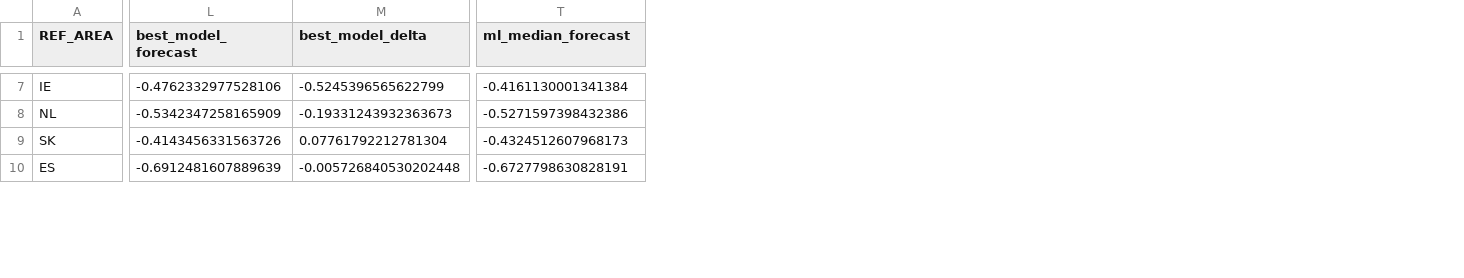
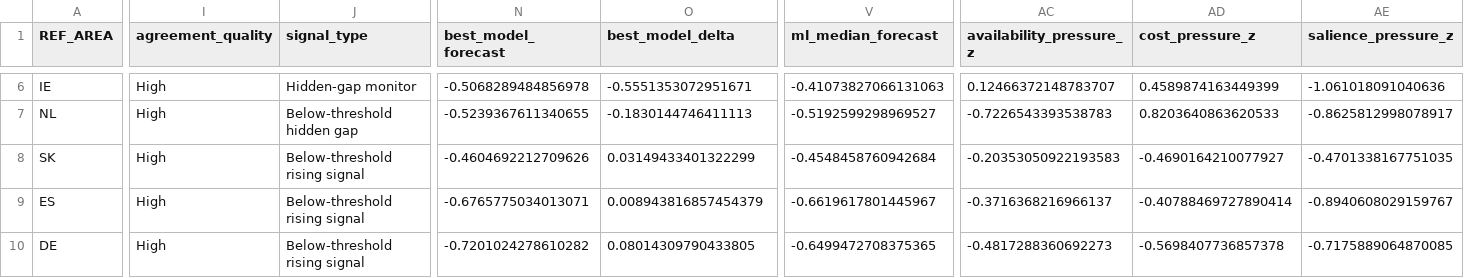
Before and after one commit to YoungJun0814/SME-Financing-Pain-Index, a CSV file: data/processed/forecast_decision_board.csv, drawn as a sheet; only a part is shown, gaps mark what is left out; addresses are those after the commit; rows hold the shown columns only; the diff covers the shown part only; the diff names each change by its address in the sheet, - before the commit and + after, or states it on an @@ line.

```diff
--- a/data/processed/forecast_decision_board.csv
+++ b/data/processed/forecast_decision_board.csv
+column I (agreement_quality), rows 6-9: all High
+column J (signal_type), rows 6-9: Hidden-gap monitor | Below-threshold hidden gap | Below-threshold rising signal | Below-threshold rising signal
+column AC (availability_pressure_z), rows 6-9: 0.12466372148783707 | -0.7226543393538783 | -0.20353050922193583 | -0.3716368216966137
+column AD (cost_pressure_z), rows 6-9: 0.4589874163449399 | 0.8203640863620533 | -0.4690164210077927 | -0.40788469727890414
+column AE (salience_pressure_z), rows 6-9: -1.061018091040636 | -0.8625812998078917 | -0.4701338167751035 | -0.8940608029159767
-N6 (best_model_forecast): -0.4762332977528106
+N6 (best_model_forecast): -0.5068289484856978
-O6 (best_model_delta): -0.5245396565622799
+O6 (best_model_delta): -0.5551353072951671
-V6 (ml_median_forecast): -0.4161130001341384
+V6 (ml_median_forecast): -0.41073827066131063
-N7 (best_model_forecast): -0.5342347258165909
+N7 (best_model_forecast): -0.5239367611340655
-O7 (best_model_delta): -0.19331243932363673
+O7 (best_model_delta): -0.1830144746411113
-V7 (ml_median_forecast): -0.5271597398432386
+V7 (ml_median_forecast): -0.5192599298969527
-N8 (best_model_forecast): -0.4143456331563726
+N8 (best_model_forecast): -0.4604692212709626
-O8 (best_model_delta): 0.07761792212781304
+O8 (best_model_delta): 0.03149433401322299
-V8 (ml_median_forecast): -0.4324512607968173
+V8 (ml_median_forecast): -0.4548458760942684
-N9 (best_model_forecast): -0.6912481607889639
+N9 (best_model_forecast): -0.6765775034013071
-O9 (best_model_delta): -0.005726840530202448
+O9 (best_model_delta): 0.008943816857454379
-V9 (ml_median_forecast): -0.6727798630828191
+V9 (ml_median_forecast): -0.6619617801445967
+row 10: DE | High | Below-threshold rising signal | -0.7201024278610282 | 0.08014309790433805 | -0.6499472708375365 | -0.4817288360692273 | -0.5698407736857378 | -0.7175889064870085
```
Also changed, not shown: 1 removed row and 65 edited cells elsewhere in this file, data/processed/forecasting_country_error.csv, data/processed/forecasting_layer_summary.csv, 28 other files.
